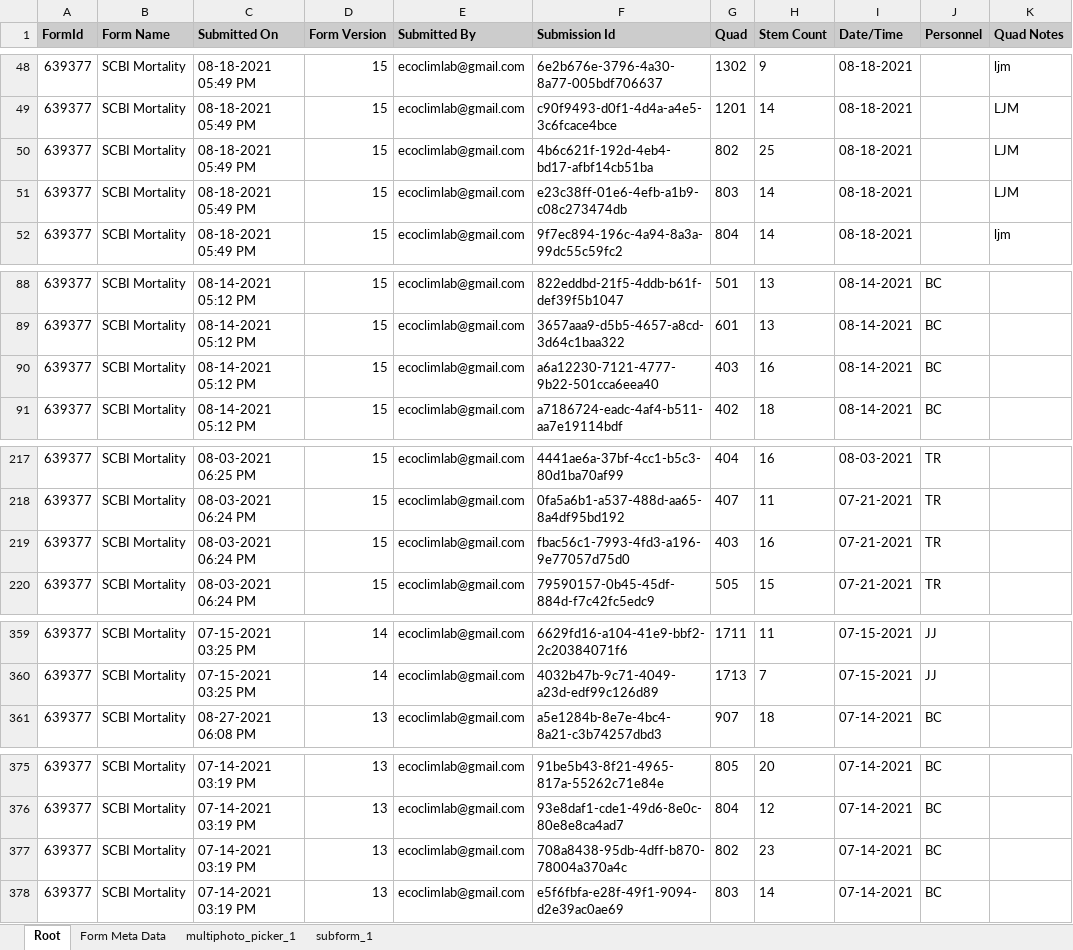
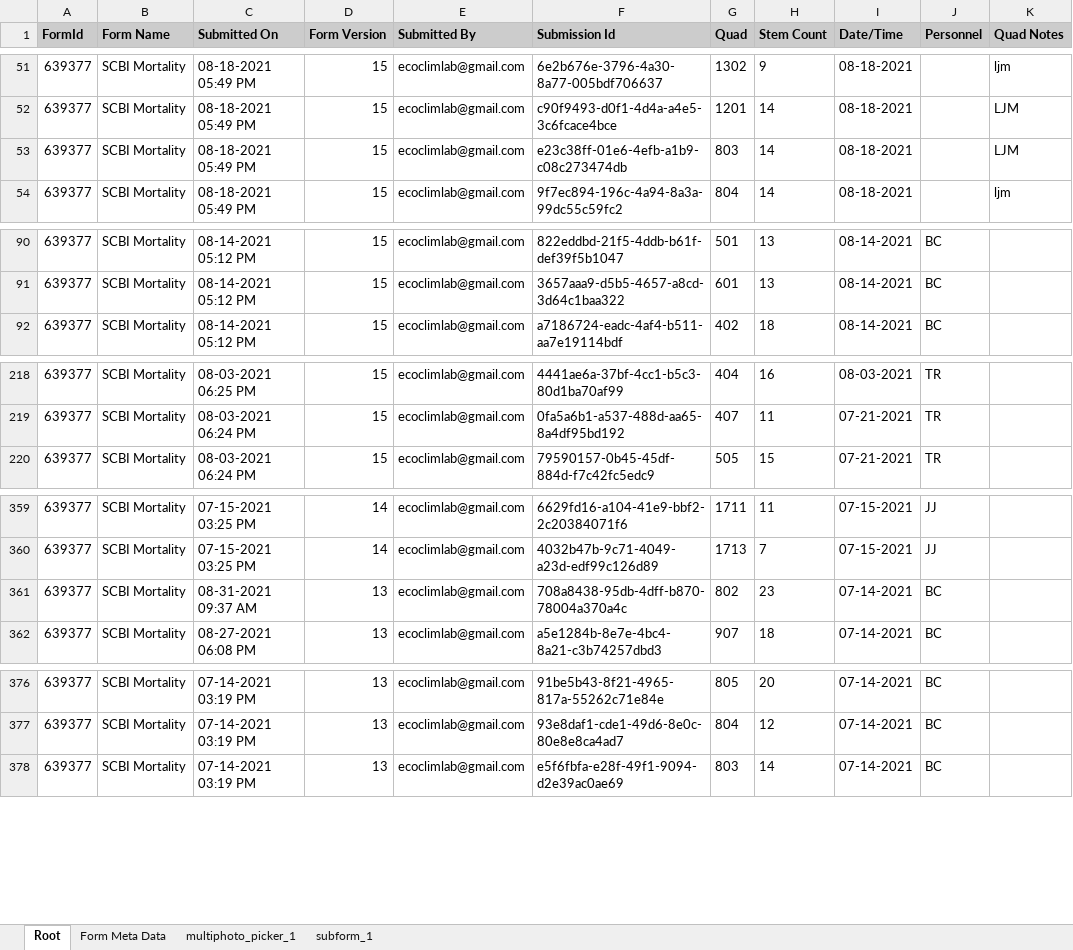
Before and after one commit to SCBI-ForestGEO/SCBImortality, an Excel workbook: raw_data/FFF_excel/Mortality_Survey_2021.xlsx, sheet Root, drawn as a sheet; only a part is shown, gaps mark what is left out; values as stored, in another font and other column widths than the file's, no borders; removed rows and columns are numbered as before the commit, all else as after; the diff covers the shown part only; the diff names each change by its address in the sheet, - before the commit and + after, or states it on an @@ line.

Commit message:
duplicates removed from analyzed FFF file
@mageeluke , @ValentineHerr , I replaced the analyzed file with that with duplicates removed (see issue #48) and saved the one containing duplicates in the raw_data files as "Mortality_Survey_2021_duplicates included.xlsx"

Co-Authored-By: mageeluke <47282393+mageeluke@users.noreply.github.com>

```diff
--- a/raw_data/FFF_excel/Mortality_Survey_2021.xlsx (sheet Root)
+++ b/raw_data/FFF_excel/Mortality_Survey_2021.xlsx (sheet Root)
-row 50: 639377 | SCBI Mortality | 08-18-2021 05:49 PM | 15 | ecoclimlab@gmail.com | 4b6c621f-192d-4eb4-bd17-afbf14cb51ba | 802 | 25 | 08-18-2021 |  | LJM
-row 90: 639377 | SCBI Mortality | 08-14-2021 05:12 PM | 15 | ecoclimlab@gmail.com | a6a12230-7121-4777-9b22-501cca6eea40 | 403 | 16 | 08-14-2021 | BC
-row 219: 639377 | SCBI Mortality | 08-03-2021 06:24 PM | 15 | ecoclimlab@gmail.com | fbac56c1-7993-4fd3-a196-9e77057d75d0 | 403 | 16 | 07-21-2021 | TR
+row 361: 639377 | SCBI Mortality | 08-31-2021 09:37 AM | 13 | ecoclimlab@gmail.com | 708a8438-95db-4dff-b870-78004a370a4c | 802 | 23 | 07-14-2021 | BC
-row 377: 639377 | SCBI Mortality | 07-14-2021 03:19 PM | 13 | ecoclimlab@gmail.com | 708a8438-95db-4dff-b870-78004a370a4c | 802 | 23 | 07-14-2021 | BC
```
Also changed, not shown: 11 added rows, 8 removed rows and 1 edited cell elsewhere in this sheet, sheet subform_1, sheet Form Meta Data, sheet multiphoto_picker_1, 1 other file.
